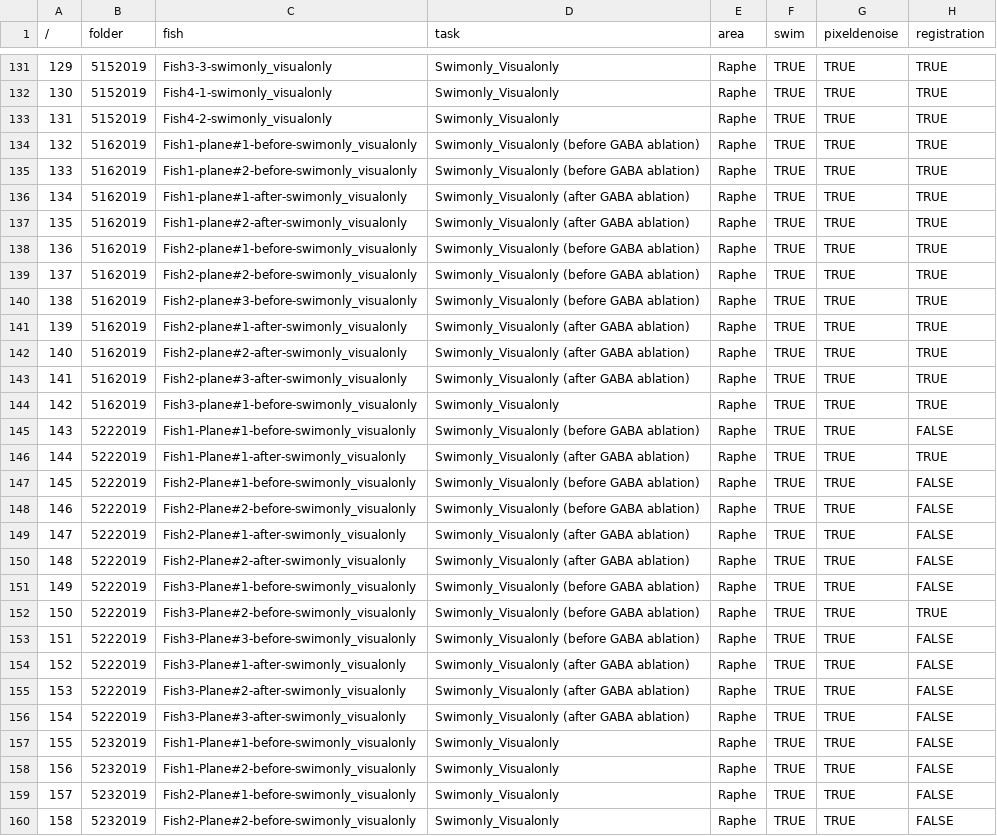
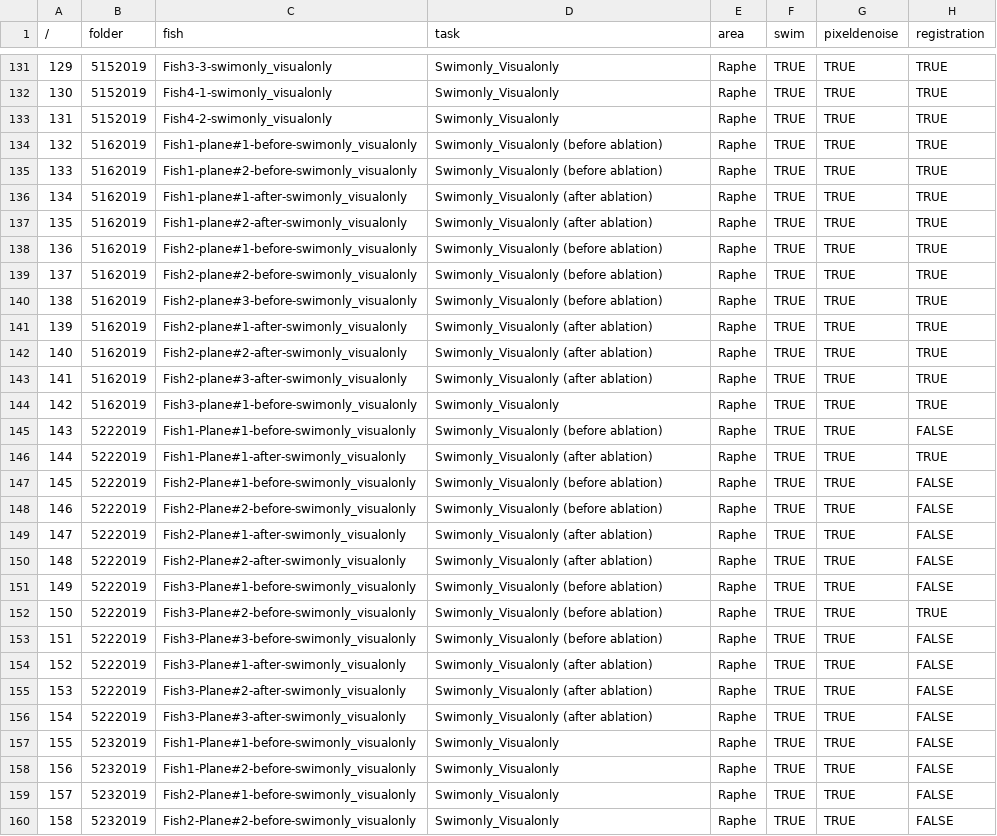
Before and after one commit to zqwei/DRN_voltage_analysis, a CSV file: Voltron_data/Voltron_Log_DRN_Exp_update.csv, drawn as a sheet; only a part is shown, gaps mark what is left out; the diff covers the shown part only; the diff names each change by its address in the sheet, - before the commit and + after, or states it on an @@ line.

```diff
--- a/Voltron_data/Voltron_Log_DRN_Exp_update.csv
+++ b/Voltron_data/Voltron_Log_DRN_Exp_update.csv
-D134:D135 (task): Swimonly_Visualonly (before GABA ablation)
+D134:D135 (task): Swimonly_Visualonly (before ablation)
-D136:D137 (task): Swimonly_Visualonly (after GABA ablation)
+D136:D137 (task): Swimonly_Visualonly (after ablation)
-D138:D140 (task): Swimonly_Visualonly (before GABA ablation)
+D138:D140 (task): Swimonly_Visualonly (before ablation)
-D141:D143 (task): Swimonly_Visualonly (after GABA ablation)
+D141:D143 (task): Swimonly_Visualonly (after ablation)
-D145 (task): Swimonly_Visualonly (before GABA ablation)
+D145 (task): Swimonly_Visualonly (before ablation)
-D146 (task): Swimonly_Visualonly (after GABA ablation)
+D146 (task): Swimonly_Visualonly (after ablation)
-D147:D148 (task): Swimonly_Visualonly (before GABA ablation)
+D147:D148 (task): Swimonly_Visualonly (before ablation)
-D149:D150 (task): Swimonly_Visualonly (after GABA ablation)
+D149:D150 (task): Swimonly_Visualonly (after ablation)
-D151:D153 (task): Swimonly_Visualonly (before GABA ablation)
+D151:D153 (task): Swimonly_Visualonly (before ablation)
-D154:D156 (task): Swimonly_Visualonly (after GABA ablation)
+D154:D156 (task): Swimonly_Visualonly (after ablation)
```
Also changed, not shown: 12 edited cells elsewhere in this file, Voltron_data/Voltron_Log_DRN_Exp.csv.
